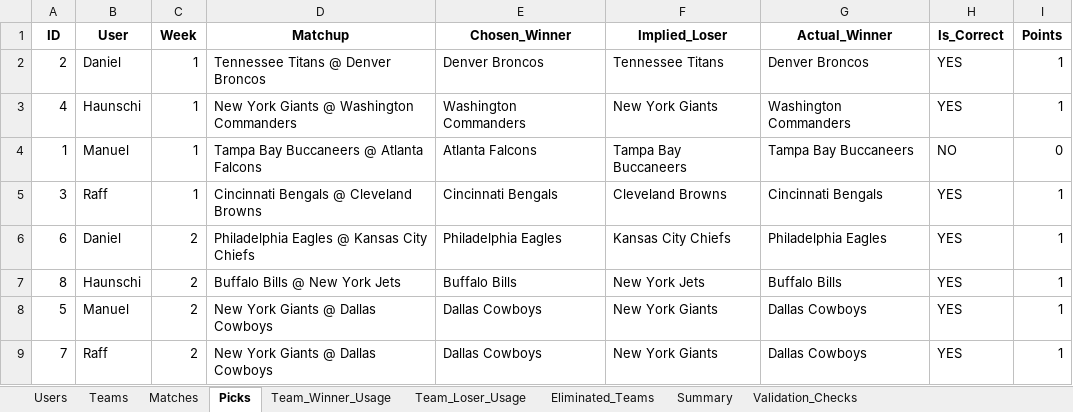
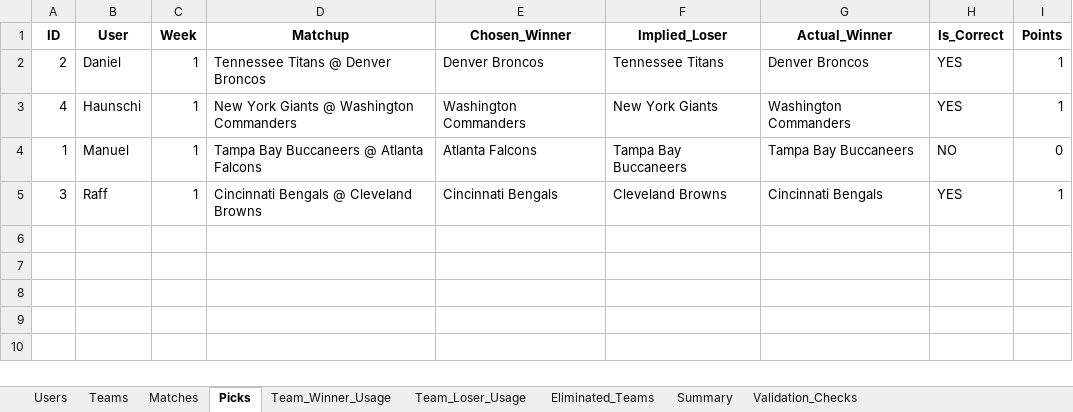
Before and after one commit to offmue/nfl-pickem-2025-v3, an Excel workbook: NFL_PickEm_Database_Complete.xlsx, sheet Picks, drawn as a sheet; values as stored, in another font and other column widths than the file's, no borders; the diff names each change by its address in the sheet, - before the commit and + after, or states it on an @@ line.

```diff
--- a/NFL_PickEm_Database_Complete.xlsx (sheet Picks)
+++ b/NFL_PickEm_Database_Complete.xlsx (sheet Picks)
-row 6: 6 | Daniel | 2 | Philadelphia Eagles @ Kansas City Chiefs | Philadelphia Eagles | Kansas City Chiefs | Philadelphia Eagles | YES | 1
-row 7: 8 | Haunschi | 2 | Buffalo Bills @ New York Jets | Buffalo Bills | New York Jets | Buffalo Bills | YES | 1
-row 8: 5 | Manuel | 2 | New York Giants @ Dallas Cowboys | Dallas Cowboys | New York Giants | Dallas Cowboys | YES | 1
-row 9: 7 | Raff | 2 | New York Giants @ Dallas Cowboys | Dallas Cowboys | New York Giants | Dallas Cowboys | YES | 1
```
Also changed, not shown: sheet Matches, sheet Team_Winner_Usage, sheet Summary, sheet Users, 8 other files.
